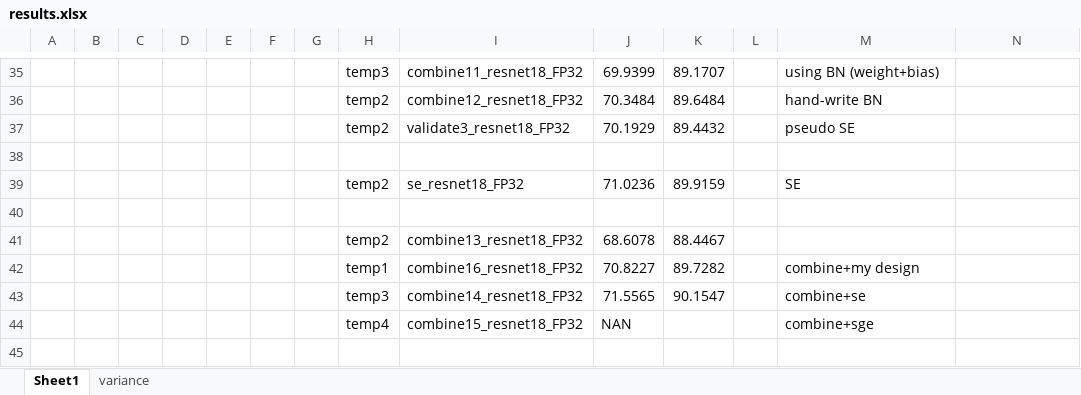
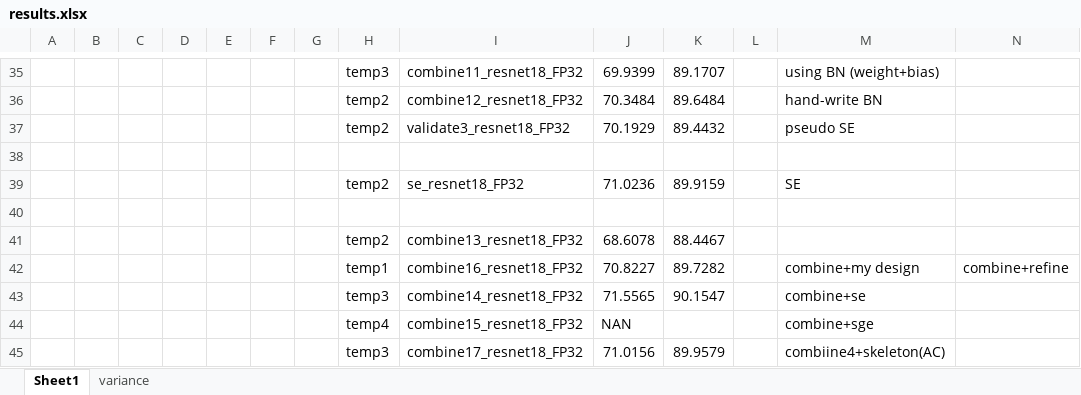
Before and after one commit to ma-xu/DistKernel, an Excel workbook: results.xlsx, sheet Sheet1, drawn as a sheet; only a part is shown, gaps mark what is left out; values as stored, in another font and other column widths than the file's, no borders; the diff names each change by its address in the sheet, - before the commit and + after, or states it on an @@ line.

```diff
--- a/results.xlsx (sheet Sheet1)
+++ b/results.xlsx (sheet Sheet1)
-N42: (empty)
+N42: combine+refine
+row 45:  |  |  |  |  |  |  | temp3 | combine17_resnet18_FP32 | 71.0156 | 89.9579 |  | combiine4+skeleton(AC)
```
Also changed, not shown: 2 other files.
